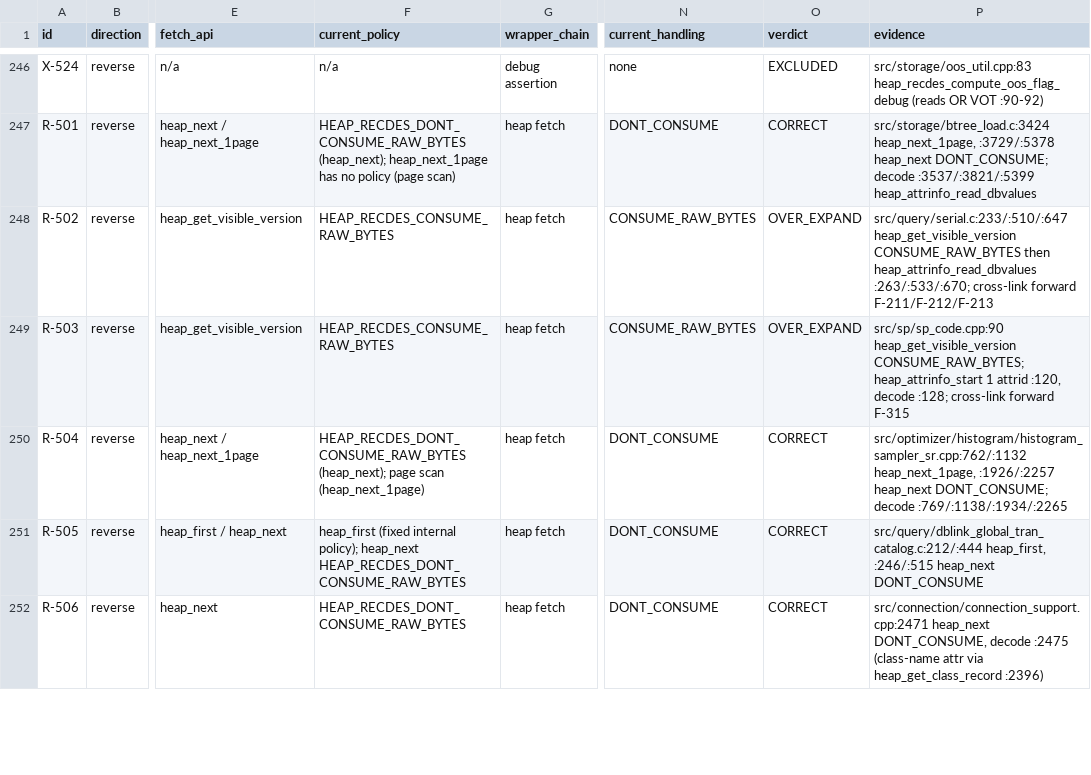
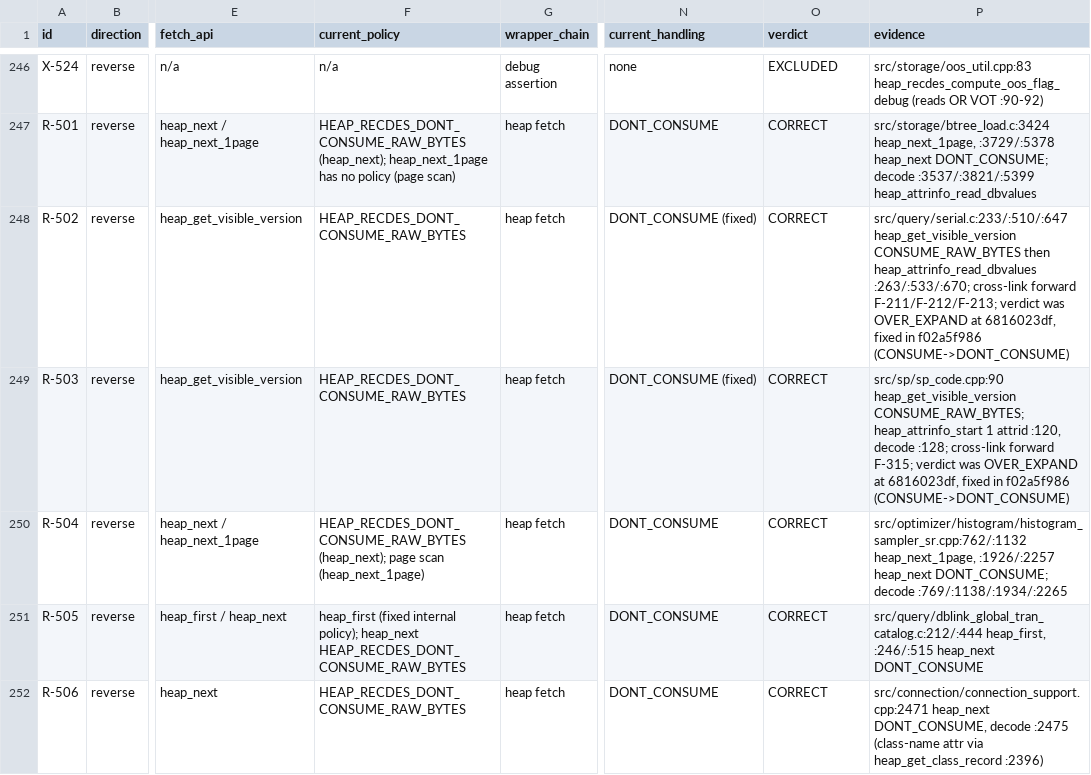
Before and after one commit to vimkim/my-cubrid-docs, a TSV file: cbrd-26847/audit/AUDIT-INVENTORY.tsv, drawn as a sheet; only a part is shown, gaps mark what is left out; the diff covers the shown part only; the diff names each change by its address in the sheet, - before the commit and + after, or states it on an @@ line.

```diff
--- a/cbrd-26847/audit/AUDIT-INVENTORY.tsv
+++ b/cbrd-26847/audit/AUDIT-INVENTORY.tsv
-F248:F249 (current_policy): HEAP_RECDES_CONSUME_RAW_BYTES
+F248:F249 (current_policy): HEAP_RECDES_DONT_CONSUME_RAW_BYTES
-N248:N249 (current_handling): CONSUME_RAW_BYTES
+N248:N249 (current_handling): DONT_CONSUME (fixed)
-O248:O249 (verdict): OVER_EXPAND
+O248:O249 (verdict): CORRECT
-P248 (evidence): …cross-link forward F-211/F-212/F-213
+P248 (evidence): …cross-link forward F-211/F-212/F-213; verdict was OVER_EXPAND at 6816023df, fixed in f02a5f986 (CONSUME->DONT_CONSUME)
-P249 (evidence): …cross-link forward F-315
+P249 (evidence): …cross-link forward F-315; verdict was OVER_EXPAND at 6816023df, fixed in f02a5f986 (CONSUME->DONT_CONSUME)
```
Also changed, not shown: 80 edited cells elsewhere in this file.
